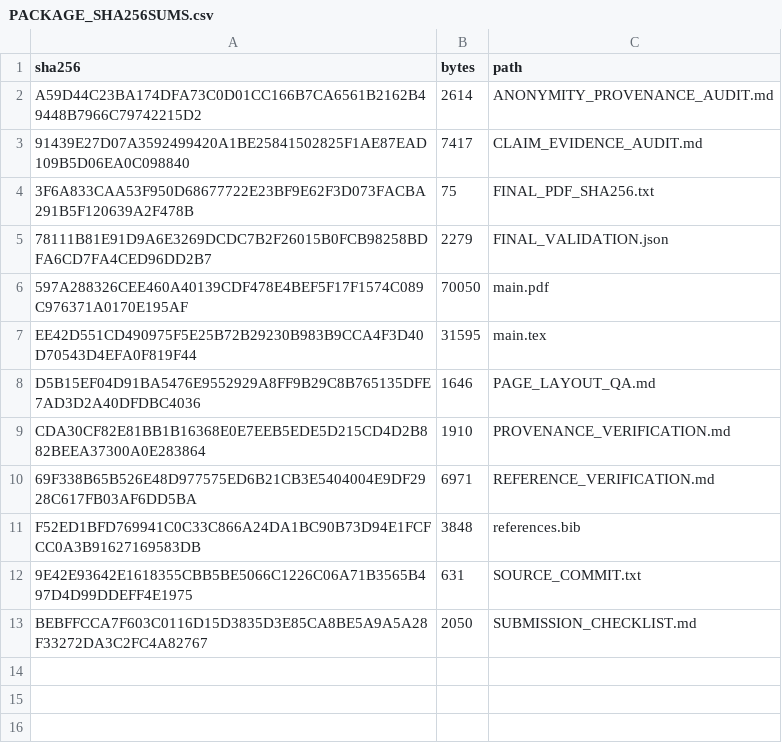
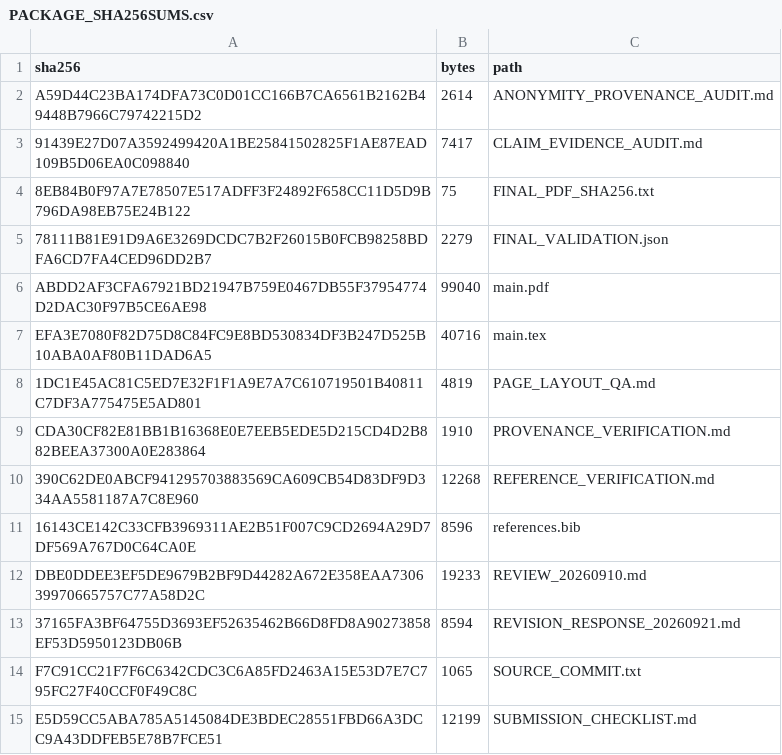
Before and after one commit to NatdanaiHS/WashiOS, a CSV file: research/icsec2026/submission/PACKAGE_SHA256SUMS.csv, drawn as a sheet.

Commit message:
paper: submit the model-checking manuscript
Replace the submission with the formal-verification paper: manuscript,
bibliography with Crossref-verified references, review PDF and its hash
records, page-layout QA, checklist, the 2026-09-10 internal review and the
2026-09-21 revision response.

```diff
--- a/research/icsec2026/submission/PACKAGE_SHA256SUMS.csv
+++ b/research/icsec2026/submission/PACKAGE_SHA256SUMS.csv
@@ -3,11 +3,13 @@
 "91439E27D07A3592499420A1BE25841502825F1AE87EAD109B5D06EA0C098840","7417","CLAIM_EVIDENCE_AUDIT.md"
-"3F6A833CAA53F950D68677722E23BF9E62F3D073FACBA291B5F120639A2F478B","75","FINAL_PDF_SHA256.txt"
+"8EB84B0F97A7E78507E517ADFF3F24892F658CC11D5D9B796DA98EB75E24B122","75","FINAL_PDF_SHA256.txt"
 "78111B81E91D9A6E3269DCDC7B2F26015B0FCB98258BDFA6CD7FA4CED96DD2B7","2279","FINAL_VALIDATION.json"
-"597A288326CEE460A40139CDF478E4BEF5F17F1574C089C976371A0170E195AF","70050","main.pdf"
-"EE42D551CD490975F5E25B72B29230B983B9CCA4F3D40D70543D4EFA0F819F44","31595","main.tex"
-"D5B15EF04D91BA5476E9552929A8FF9B29C8B765135DFE7AD3D2A40DFDBC4036","1646","PAGE_LAYOUT_QA.md"
+"ABDD2AF3CFA67921BD21947B759E0467DB55F37954774D2DAC30F97B5CE6AE98","99040","main.pdf"
+"EFA3E7080F82D75D8C84FC9E8BD530834DF3B247D525B10ABA0AF80B11DAD6A5","40716","main.tex"
+"1DC1E45AC81C5ED7E32F1F1A9E7A7C610719501B40811C7DF3A775475E5AD801","4819","PAGE_LAYOUT_QA.md"
 "CDA30CF82E81BB1B16368E0E7EEB5EDE5D215CD4D2B882BEEA37300A0E283864","1910","PROVENANCE_VERIFICATION.md"
-"69F338B65B526E48D977575ED6B21CB3E5404004E9DF2928C617FB03AF6DD5BA","6971","REFERENCE_VERIFICATION.md"
-"F52ED1BFD769941C0C33C866A24DA1BC90B73D94E1FCFCC0A3B91627169583DB","3848","references.bib"
-"9E42E93642E1618355CBB5BE5066C1226C06A71B3565B497D4D99DDEFF4E1975","631","SOURCE_COMMIT.txt"
-"BEBFFCCA7F603C0116D15D3835D3E85CA8BE5A9A5A28F33272DA3C2FC4A82767","2050","SUBMISSION_CHECKLIST.md"
+"390C62DE0ABCF941295703883569CA609CB54D83DF9D334AA5581187A7C8E960","12268","REFERENCE_VERIFICATION.md"
+"16143CE142C33CFB3969311AE2B51F007C9CD2694A29D7DF569A767D0C64CA0E","8596","references.bib"
+"DBE0DDEE3EF5DE9679B2BF9D44282A672E358EAA730639970665757C77A58D2C","19233","REVIEW_20260910.md"
+"37165FA3BF64755D3693EF52635462B66D8FD8A90273858EF53D5950123DB06B","8594","REVISION_RESPONSE_20260921.md"
+"F7C91CC21F7F6C6342CDC3C6A85FD2463A15E53D7E7C795FC27F40CCF0F49C8C","1065","SOURCE_COMMIT.txt"
+"E5D59CC5ABA785A5145084DE3BDEC28551FBD66A3DCC9A43DDFEB5E78B7FCE51","12199","SUBMISSION_CHECKLIST.md"
```
Also changed, not shown: 10 other files.
